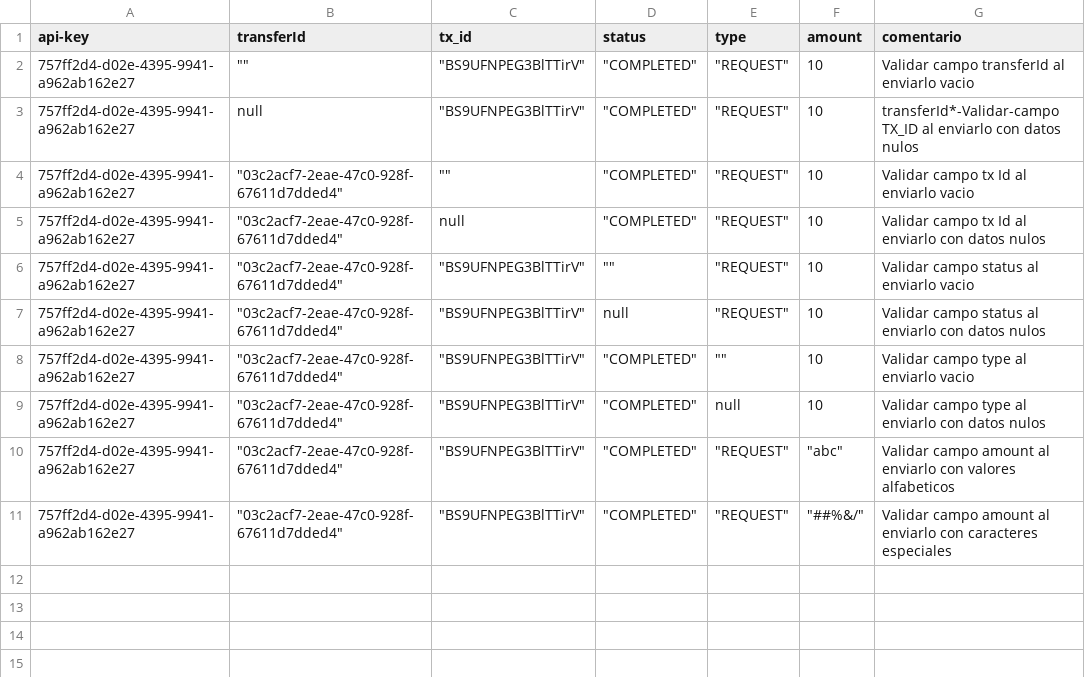
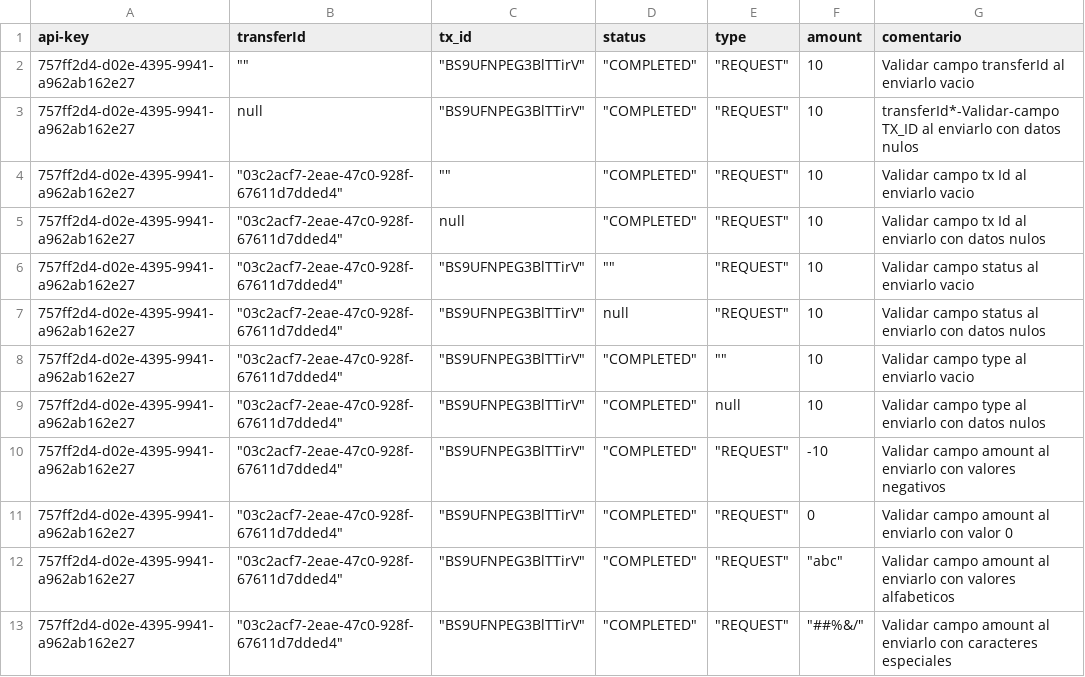
Before and after one commit to sergiomolber/Transfiya_flujo_de_fallos, a CSV file: CALLBACK/Respuestas_400.csv, drawn as a sheet; the diff names each change by its address in the sheet, - before the commit and + after, or states it on an @@ line.

```diff
--- a/CALLBACK/Respuestas_400.csv
+++ b/CALLBACK/Respuestas_400.csv
+row 10: 757ff2d4-d02e-4395-9941-a962ab162e27 | "03c2acf7-2eae-47c0-928f-67611d7dded4" | "BS9UFNPEG3BlTTirV" | "COMPLETED" | "REQUEST" | -10 | Validar campo amount al enviarlo con valores negativos
+row 11: 757ff2d4-d02e-4395-9941-a962ab162e27 | "03c2acf7-2eae-47c0-928f-67611d7dded4" | "BS9UFNPEG3BlTTirV" | "COMPLETED" | "REQUEST" | 0 | Validar campo amount al enviarlo con valor 0
```
Also changed, not shown: CALLBACK/Respuestas_200.csv, 1 other file.
